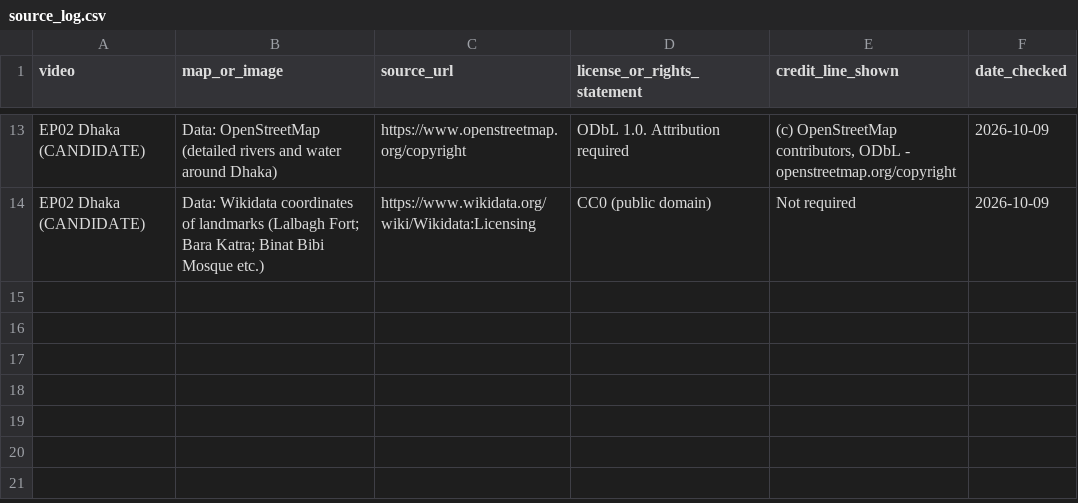
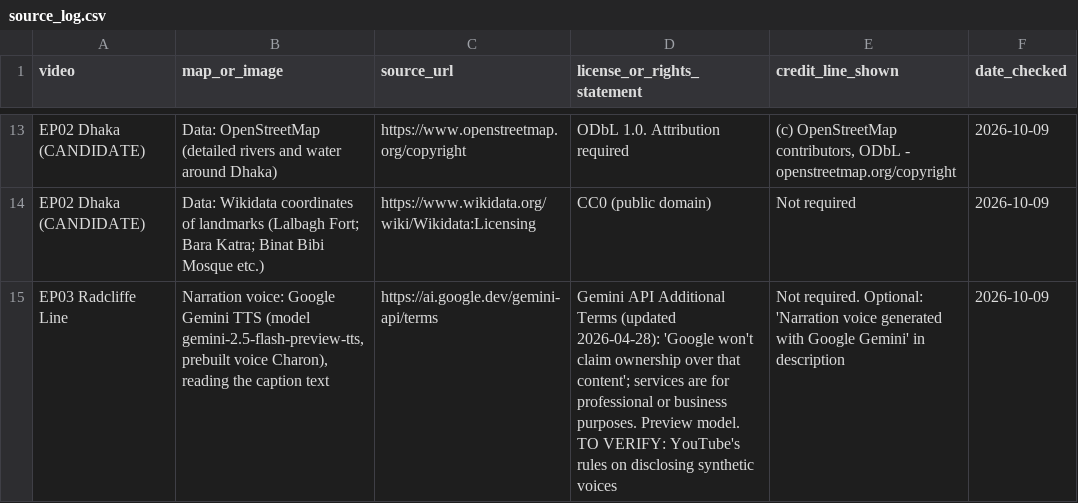
Before and after one commit to kaamikazi/history-through-maps-engine, a CSV file: source_log.csv, drawn as a sheet; only a part is shown, gaps mark what is left out; the diff names each change by its address in the sheet, - before the commit and + after, or states it on an @@ line.

```diff
--- a/source_log.csv
+++ b/source_log.csv
+row 15: EP03 Radcliffe Line | Narration voice: Google Gemini TTS (model gemini-2.5-flash-preview-tts, prebuilt voice Charon), reading the caption text | https://ai.google.dev/gemini-api/terms | Gemini API Additional Terms (updated 2026-04-28): 'Google won't claim ownership over that content'; services are for professional or business purposes. Preview model. TO VERIFY: YouTube's rules on disclosing synthetic voices | Not required. Optional: 'Narration voice generated with Google Gemini' in description | 2026-10-09
```
Also changed, not shown: 4 other files.
